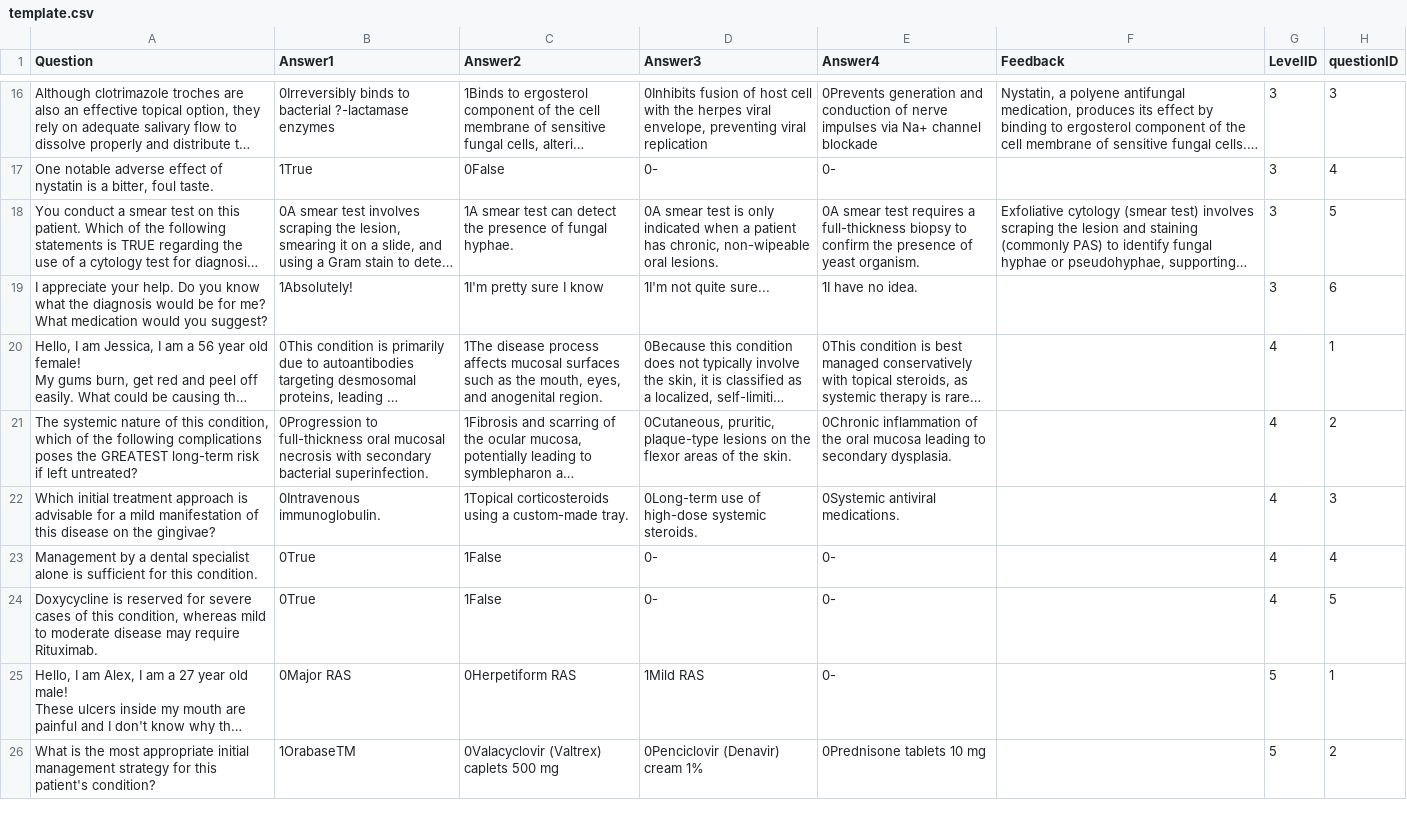
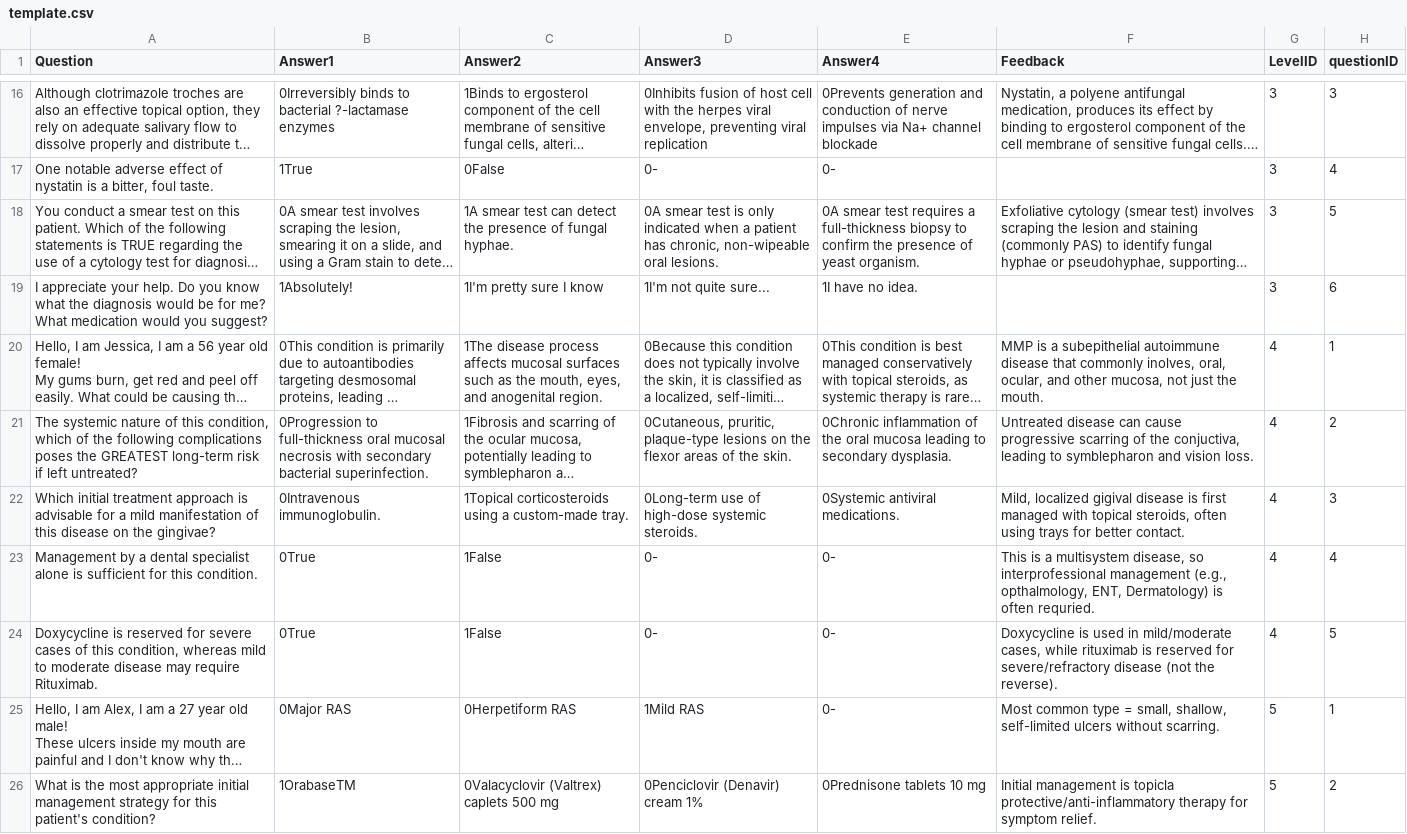
Before and after one commit to ThyDarkReaper/SIUE-SDM-Game, a CSV file: Website/template.csv, drawn as a sheet; only a part is shown, gaps mark what is left out; long unchanged cells end in …; the diff covers the shown part only; the diff names each change by its address in the sheet, - before the commit and + after, or states it on an @@ line.

Commit message:
updated template

```diff
--- a/Website/template.csv
+++ b/Website/template.csv
-F20 (Feedback): (empty)
+F20 (Feedback): MMP is a subepithelial autoimmune disease that commonly inolves, oral, ocular, and other mucosa, not just the mouth.
-F21 (Feedback): (empty)
+F21 (Feedback): Untreated disease can cause progressive scarring of the conjuctiva, leading to symblepharon and vision loss.
-F22 (Feedback): (empty)
+F22 (Feedback): Mild, localized gigival disease is first managed with topical steroids, often using trays for better contact.
-F23 (Feedback): (empty)
+F23 (Feedback): This is a multisystem disease, so interprofessional management (e.g., opthalmology, ENT, Dermatology) is often requried.
-F24 (Feedback): (empty)
+F24 (Feedback): Doxycycline is used in mild/moderate cases, while rituximab is reserved for severe/refractory disease (not the reverse).
-F25 (Feedback): (empty)
+F25 (Feedback): Most common type = small, shallow, self-limited ulcers without scarring.
-F26 (Feedback): (empty)
+F26 (Feedback): Initial management is topicla protective/anti-inflammatory therapy for symptom relief.
```
Also changed, not shown: 7 edited cells elsewhere in this file.
